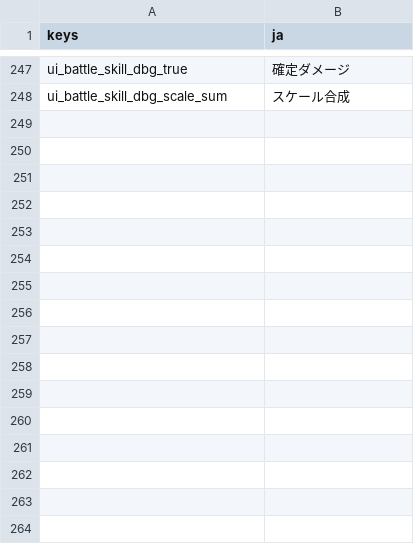
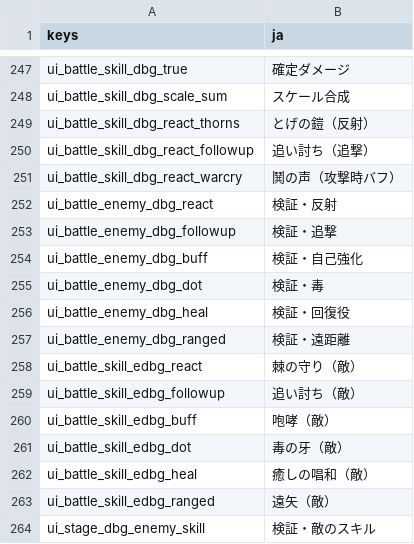
Before and after one commit to darkouji0105/pomodoro-heroes, a CSV file: localization/ja.csv, drawn as a sheet; only a part is shown, gaps mark what is left out.

```diff
--- a/localization/ja.csv
+++ b/localization/ja.csv
@@ -248 +248,17 @@ ui_battle_skill_dbg_true,確定ダメージ
 ui_battle_skill_dbg_scale_sum,スケール合成
+ui_battle_skill_dbg_react_thorns,とげの鎧（反射）
+ui_battle_skill_dbg_react_followup,追い討ち（追撃）
+ui_battle_skill_dbg_react_warcry,鬨の声（攻撃時バフ）
+ui_battle_enemy_dbg_react,検証・反射
+ui_battle_enemy_dbg_followup,検証・追撃
+ui_battle_enemy_dbg_buff,検証・自己強化
+ui_battle_enemy_dbg_dot,検証・毒
+ui_battle_enemy_dbg_heal,検証・回復役
+ui_battle_enemy_dbg_ranged,検証・遠距離
+ui_battle_skill_edbg_react,棘の守り（敵）
+ui_battle_skill_edbg_followup,追い討ち（敵）
+ui_battle_skill_edbg_buff,咆哮（敵）
+ui_battle_skill_edbg_dot,毒の牙（敵）
+ui_battle_skill_edbg_heal,癒しの唱和（敵）
+ui_battle_skill_edbg_ranged,遠矢（敵）
+ui_stage_dbg_enemy_skill,検証・敵のスキル
```
Also changed, not shown: 35 other files.
